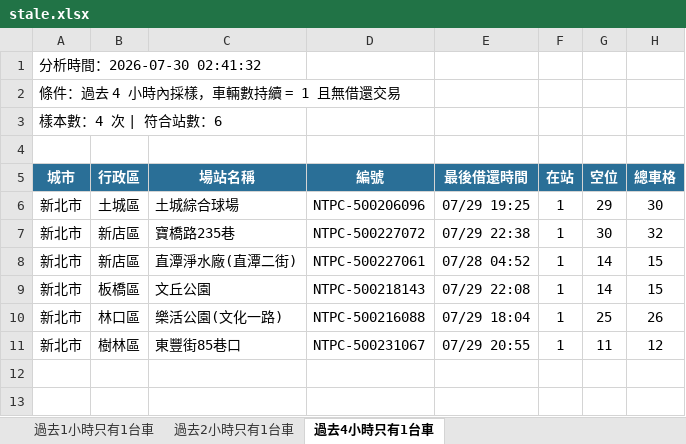
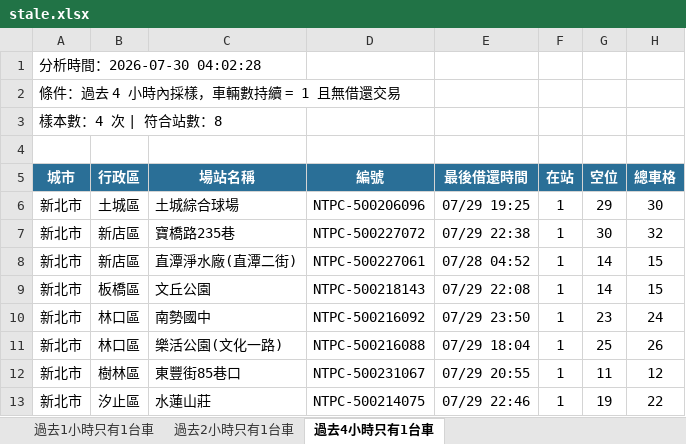
Before and after one commit to hippop3c/fixedbike, an Excel workbook: stale.xlsx, sheet 過去4小時只有1台車, drawn as a sheet; values as stored, in another font and other column widths than the file's, no borders; the diff names each change by its address in the sheet, - before the commit and + after, or states it on an @@ line.

```diff
--- a/stale.xlsx (sheet 過去4小時只有1台車)
+++ b/stale.xlsx (sheet 過去4小時只有1台車)
-A1 (城市): 分析時間：2026-07-30 02:41:32
+A1 (城市): 分析時間：2026-07-30 04:02:28
-A3 (城市): 樣本數：4 次 | 符合站數：6
+A3 (城市): 樣本數：4 次 | 符合站數：8
+row 10: 新北市 | 林口區 | 南勢國中 | NTPC-500216092 | 07/29 23:50 | 1 | 23 | 24
+row 13: 新北市 | 汐止區 | 水蓮山莊 | NTPC-500214075 | 07/29 22:46 | 1 | 19 | 22
```
Also changed, not shown: sheet 過去2小時只有1台車, sheet 過去1小時只有1台車, 3 other files.
